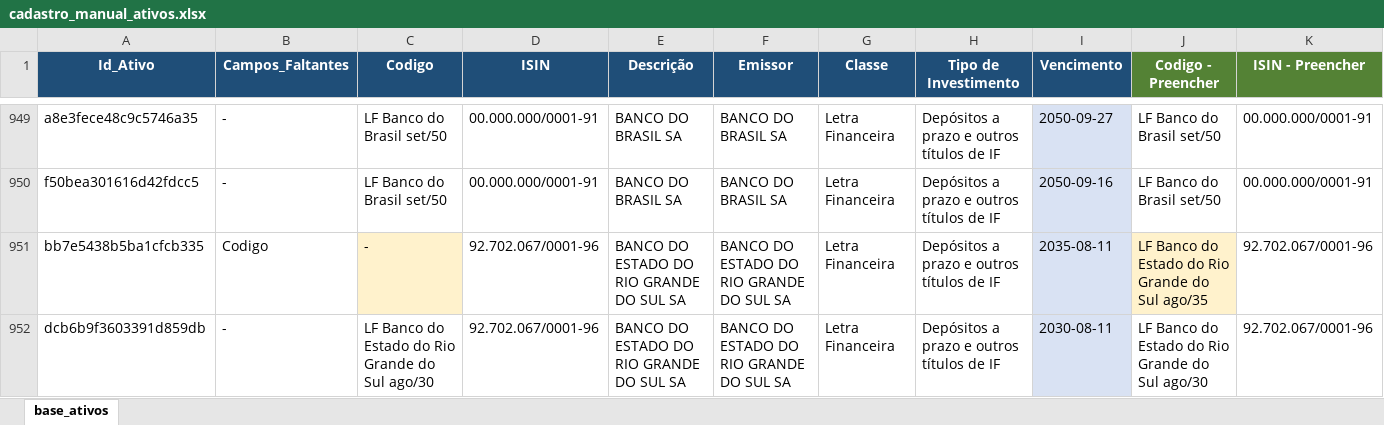
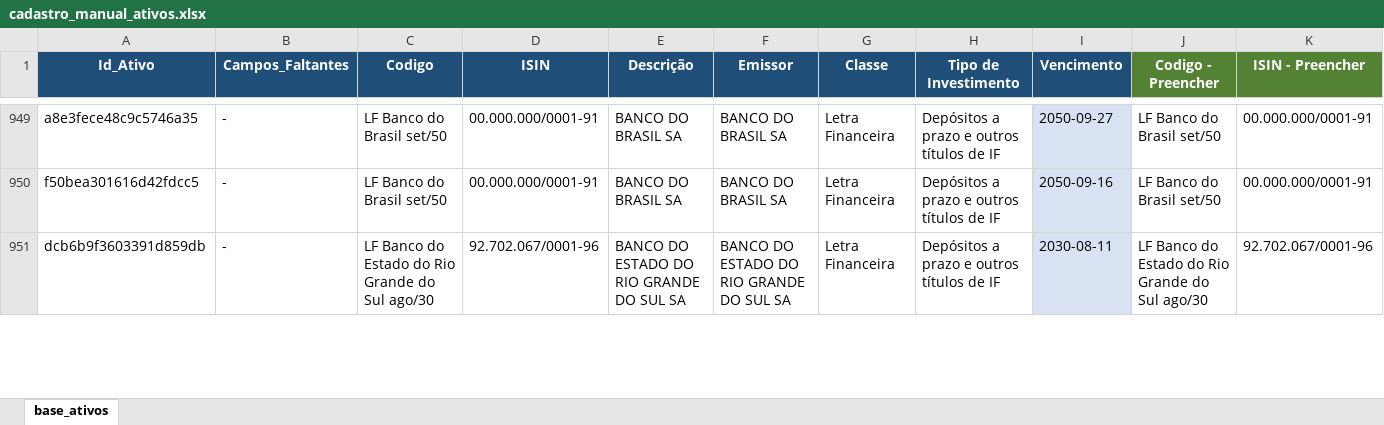
Before and after one commit to AFINVEST/Fundo-de-Terceiros, an Excel workbook: cadastro_manual_ativos.xlsx, sheet base_ativos, drawn as a sheet; only a part is shown, gaps mark what is left out; values as stored, in another font and other column widths than the file's, no borders; removed rows and columns are numbered as before the commit, all else as after; rows hold the shown columns only; the diff covers the shown part only; the diff names each change by its address in the sheet, - before the commit and + after, or states it on an @@ line.

```diff
--- a/cadastro_manual_ativos.xlsx (sheet base_ativos)
+++ b/cadastro_manual_ativos.xlsx (sheet base_ativos)
-row 951: bb7e5438b5ba1cfcb335 | Codigo | - | 92.702.067/0001-96 | BANCO DO ESTADO DO RIO GRANDE DO SUL SA | BANCO DO ESTADO DO RIO GRANDE DO SUL SA | Letra Financeira | Depósitos a prazo e outros títulos de IF | 2035-08-11 | LF Banco do Estado do Rio Grande do Sul ago/35 | 92.702.067/0001-96
```
Also changed, not shown: 3 added rows and 3 removed rows elsewhere in this sheet, 1 other file.
